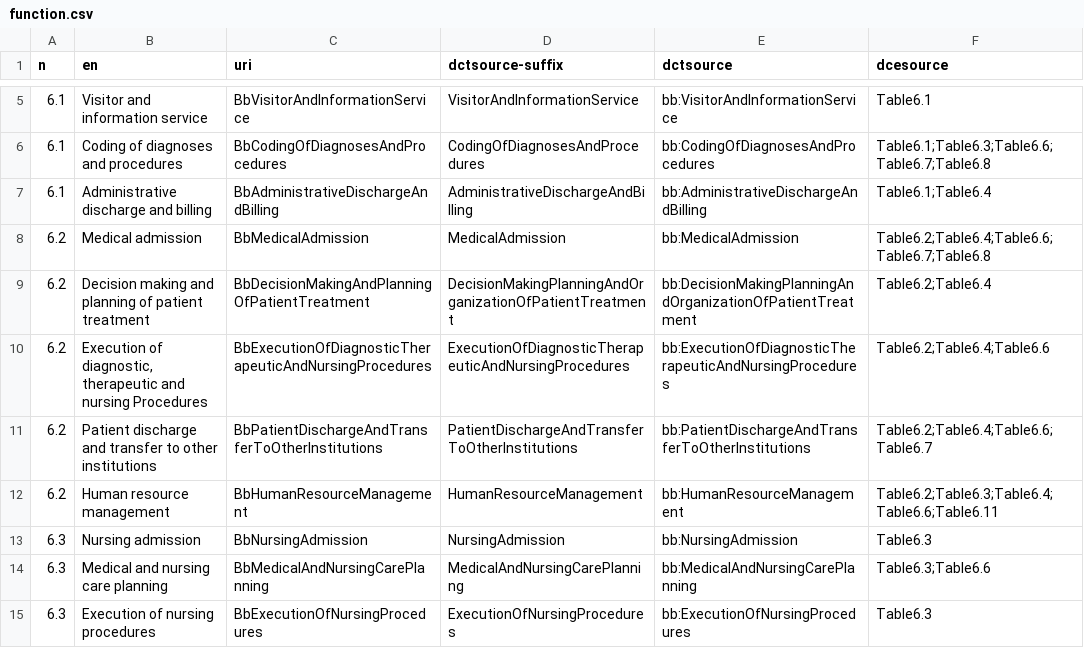
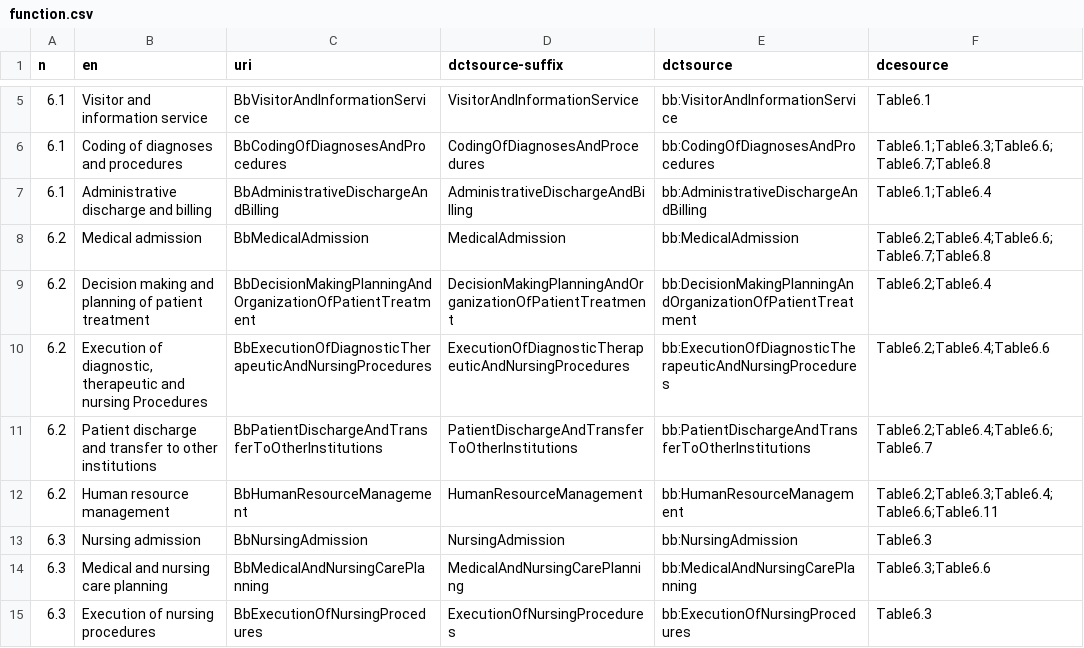
Before and after one commit to hitontology/csv2rdf, a CSV file: Bb/function.csv, drawn as a sheet; only a part is shown, gaps mark what is left out.

Commit message:
Fix a BB function URL.

```diff
--- a/Bb/function.csv
+++ b/Bb/function.csv
@@ -8,3 +8,3 @@ n,en,uri,dctsource-suffix,dctsource,dcesource
 6.2,Medical admission,BbMedicalAdmission,MedicalAdmission,bb:MedicalAdmission,Table6.2;Table6.4;Table6.6;Table6.7;Table6.8
-6.2,Decision making and planning of patient treatment,BbDecisionMakingAndPlanningOfPatientTreatment,DecisionMakingPlanningAndOrganizationOfPatientTreatment,bb:DecisionMakingPlanningAndOrganizationOfPatientTreatment,Table6.2;Table6.4
+6.2,Decision making and planning of patient treatment,BbDecisionMakingPlanningAndOrganizationOfPatientTreatment,DecisionMakingPlanningAndOrganizationOfPatientTreatment,bb:DecisionMakingPlanningAndOrganizationOfPatientTreatment,Table6.2;Table6.4
 6.2,"Execution of diagnostic, therapeutic and nursing Procedures",BbExecutionOfDiagnosticTherapeuticAndNursingProcedures,ExecutionOfDiagnosticTherapeuticAndNursingProcedures,bb:ExecutionOfDiagnosticTherapeuticAndNursingProcedures,Table6.2;Table6.4;Table6.6
```
